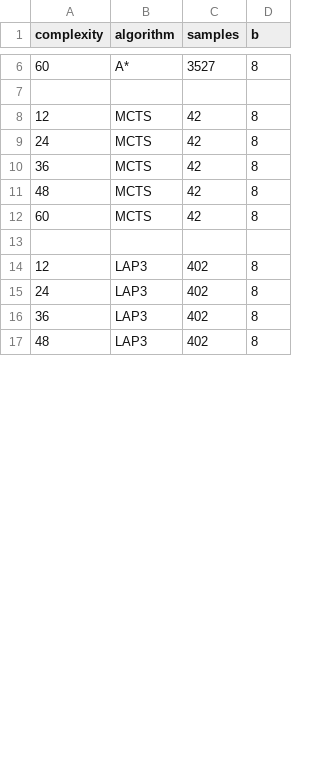
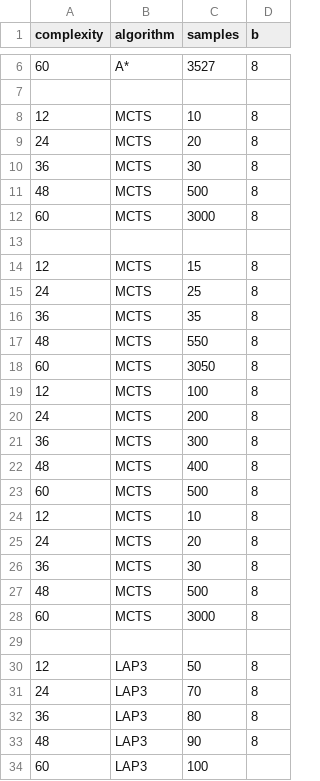
Before and after one commit to flobe99/wis_project, a CSV file: evaluation/maze_samples_b_8.csv, drawn as a sheet; only a part is shown, gaps mark what is left out; the diff covers the shown part only.

```diff
--- a/evaluation/maze_samples_b_8.csv
+++ b/evaluation/maze_samples_b_8.csv
@@ -7,11 +7,28 @@
 
-12,"MCTS",42,8
-24,"MCTS",42,8
-36,"MCTS",42,8
-48,"MCTS",42,8
-60,"MCTS",42,8
+12,"MCTS",10,8
+24,"MCTS",20,8
+36,"MCTS",30,8
+48,"MCTS",500,8
+60,"MCTS",3000,8
 
-12,"LAP3",402,8
-24,"LAP3",402,8
-36,"LAP3",402,8
-48,"LAP3",402,8
+12,"MCTS",15,8
+24,"MCTS",25,8
+36,"MCTS",35,8
+48,"MCTS",550,8
+60,"MCTS",3050,8
+12,"MCTS",100,8
+24,"MCTS",200,8
+36,"MCTS",300,8
+48,"MCTS",400,8
+60,"MCTS",500,8
+12,"MCTS",10,8
+24,"MCTS",20,8
+36,"MCTS",30,8
+48,"MCTS",500,8
+60,"MCTS",3000,8
+
+12,"LAP3",50,8
+24,"LAP3",70,8
+36,"LAP3",80,8
+48,"LAP3",90,8
+60,"LAP3",100
```
Also changed, not shown: 5 added rows and 1 edited cell elsewhere in this file, 1 other file.
